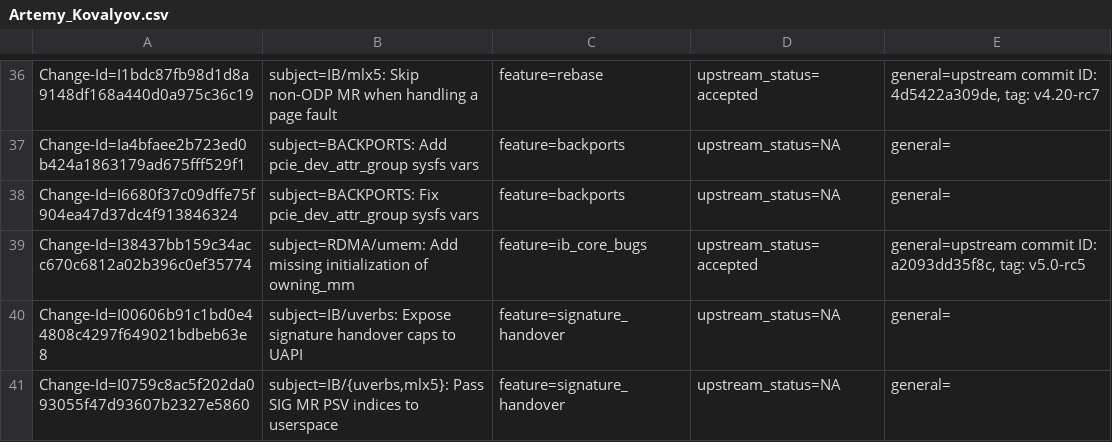
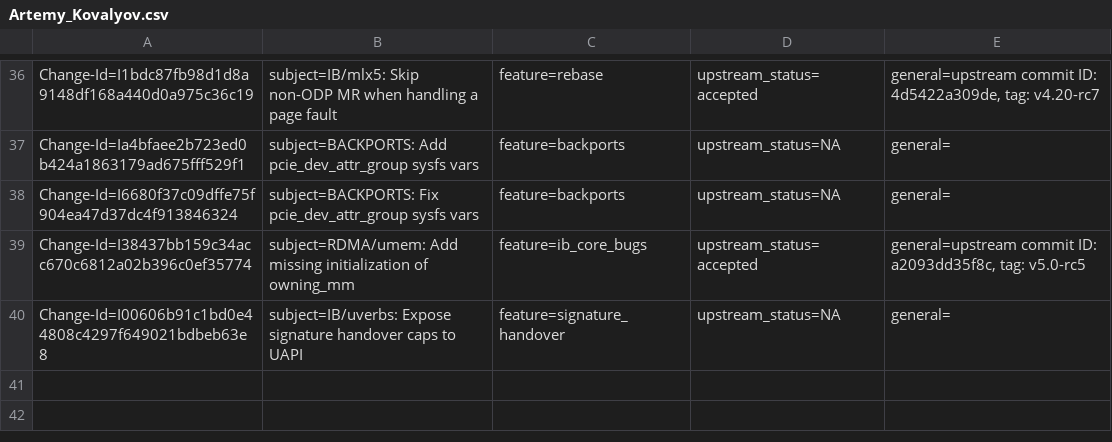
Before and after one commit to Shun-Hao/mlnx-ofa_kernel-4.6-1.0.1.1-rhel7.3, a CSV file: metadata/Artemy_Kovalyov.csv, drawn as a sheet; only a part is shown, gaps mark what is left out; the diff names each change by its address in the sheet, - before the commit and + after, or states it on an @@ line.

Commit message:
Revert "IB/{uverbs,mlx5}: Pass SIG MR PSV indices to userspace"
This reverts commit c4fdc03494703d665ea2932f576d174641d1a115.

Issue: 1713053
Change-Id: I389fca015132ad8cf29f5ac3dc5a4aa783173e99
Signed-off-by: Feras Daoud <ferasda@mellanox.com>

```diff
--- a/metadata/Artemy_Kovalyov.csv
+++ b/metadata/Artemy_Kovalyov.csv
-row 41: Change-Id=I0759c8ac5f202da093055f47d93607b2327e5860 | subject=IB/{uverbs,mlx5}: Pass SIG MR PSV indices to userspace | feature=signature_handover | upstream_status=NA | general=
```
Also changed, not shown: 12 other files.
